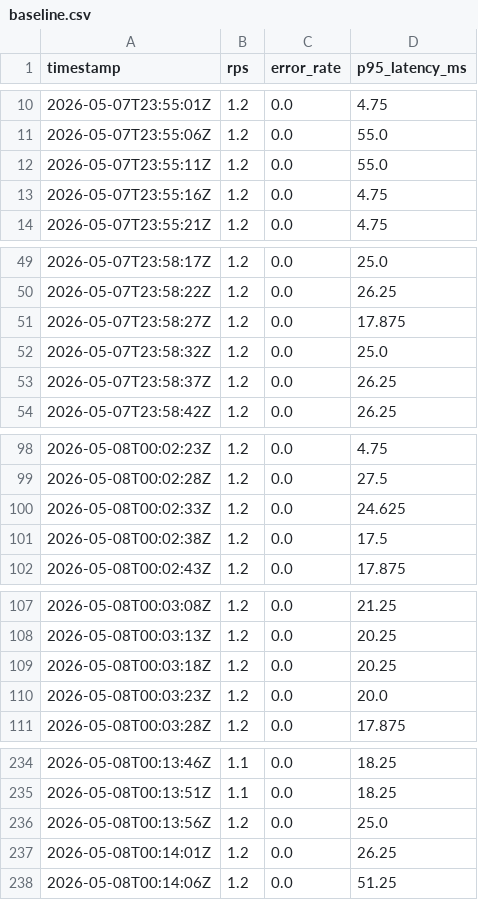
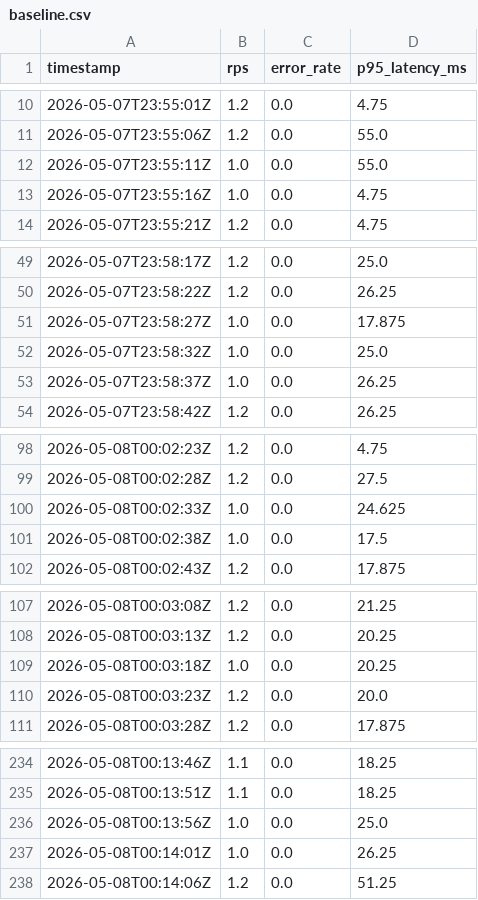
Before and after one commit to SafwanS143/SRE-Monitor, a CSV file: baseline.csv, drawn as a sheet; only a part is shown, gaps mark what is left out; the diff covers the shown part only.

```diff
--- a/baseline.csv
+++ b/baseline.csv
@@ -11,4 +11,4 @@ timestamp,rps,error_rate,p95_latency_ms
 2026-05-07T23:55:06Z,1.2,0.0,55.0
-2026-05-07T23:55:11Z,1.2,0.0,55.0
-2026-05-07T23:55:16Z,1.2,0.0,4.75
+2026-05-07T23:55:11Z,1.0,0.0,55.0
+2026-05-07T23:55:16Z,1.0,0.0,4.75
 2026-05-07T23:55:21Z,1.2,0.0,4.75
@@ -50,5 +50,5 @@ timestamp,rps,error_rate,p95_latency_ms
 2026-05-07T23:58:22Z,1.2,0.0,26.25
-2026-05-07T23:58:27Z,1.2,0.0,17.875
-2026-05-07T23:58:32Z,1.2,0.0,25.0
-2026-05-07T23:58:37Z,1.2,0.0,26.25
+2026-05-07T23:58:27Z,1.0,0.0,17.875
+2026-05-07T23:58:32Z,1.0,0.0,25.0
+2026-05-07T23:58:37Z,1.0,0.0,26.25
 2026-05-07T23:58:42Z,1.2,0.0,26.25
@@ -99,4 +99,4 @@ timestamp,rps,error_rate,p95_latency_ms
 2026-05-08T00:02:28Z,1.2,0.0,27.5
-2026-05-08T00:02:33Z,1.2,0.0,24.625
-2026-05-08T00:02:38Z,1.2,0.0,17.5
+2026-05-08T00:02:33Z,1.0,0.0,24.625
+2026-05-08T00:02:38Z,1.0,0.0,17.5
 2026-05-08T00:02:43Z,1.2,0.0,17.875
@@ -108,3 +108,3 @@ timestamp,rps,error_rate,p95_latency_ms
 2026-05-08T00:03:13Z,1.2,0.0,20.25
-2026-05-08T00:03:18Z,1.2,0.0,20.25
+2026-05-08T00:03:18Z,1.0,0.0,20.25
 2026-05-08T00:03:23Z,1.2,0.0,20.0
@@ -235,4 +235,4 @@ timestamp,rps,error_rate,p95_latency_ms
 2026-05-08T00:13:51Z,1.1,0.0,18.25
-2026-05-08T00:13:56Z,1.2,0.0,25.0
-2026-05-08T00:14:01Z,1.2,0.0,26.25
+2026-05-08T00:13:56Z,1.0,0.0,25.0
+2026-05-08T00:14:01Z,1.0,0.0,26.25
 2026-05-08T00:14:06Z,1.2,0.0,51.25
```
Also changed, not shown: 1 edited cell elsewhere in this file.
